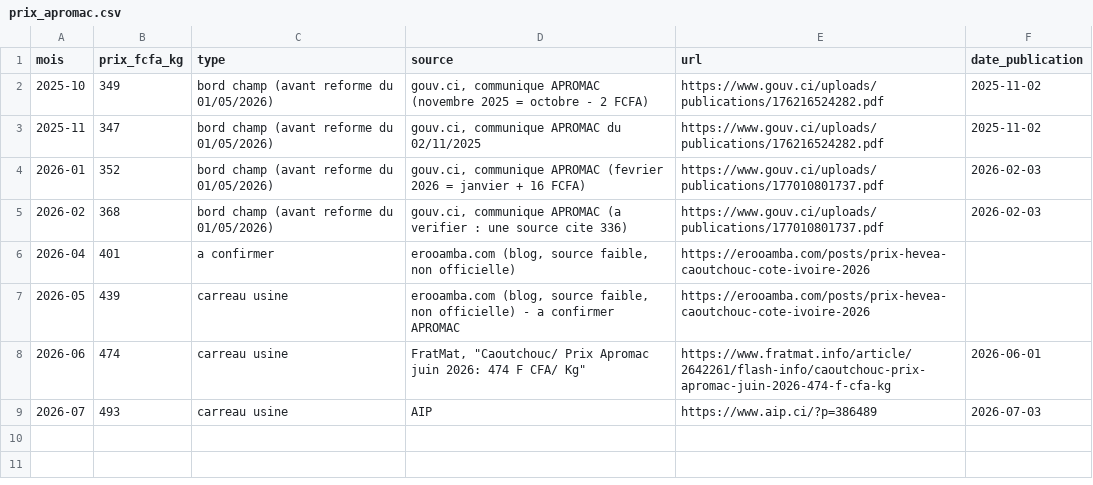
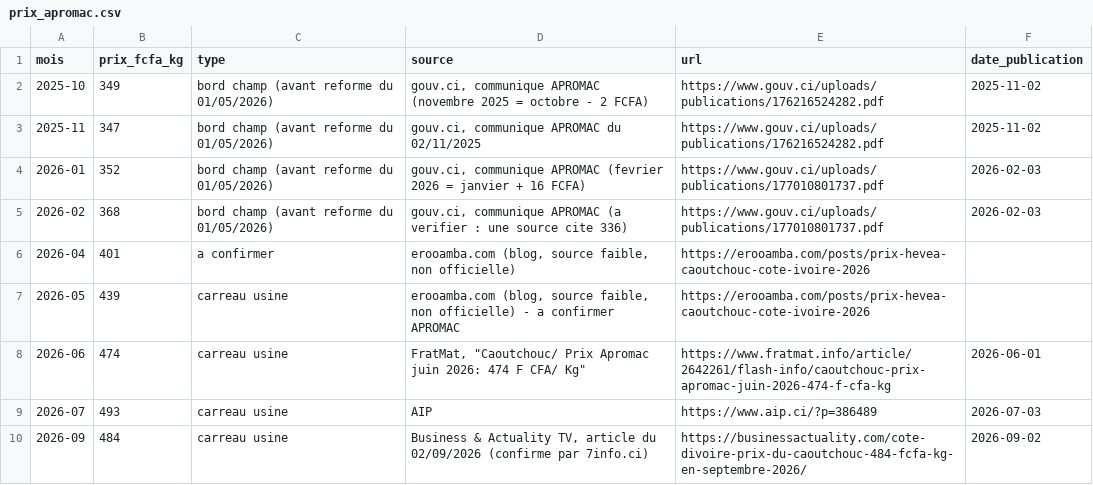
Before and after one commit to Sahiri70/rubbersignal, a CSV file: data/reference/prix_apromac.csv, drawn as a sheet.

```diff
--- a/data/reference/prix_apromac.csv
+++ b/data/reference/prix_apromac.csv
@@ -9 +9,2 @@ mois,prix_fcfa_kg,type,source,url,date_publication
 2026-07,493,carreau usine,AIP,https://www.aip.ci/?p=386489,2026-07-03
+2026-09,484,carreau usine,"Business & Actuality TV, article du 02/09/2026 (confirme par 7info.ci)",https://businessactuality.com/cote-divoire-prix-du-caoutchouc-484-fcfa-kg-en-septembre-2026/,2026-09-02
```
Also changed, not shown: data/db/series.csv, 34 other files.
